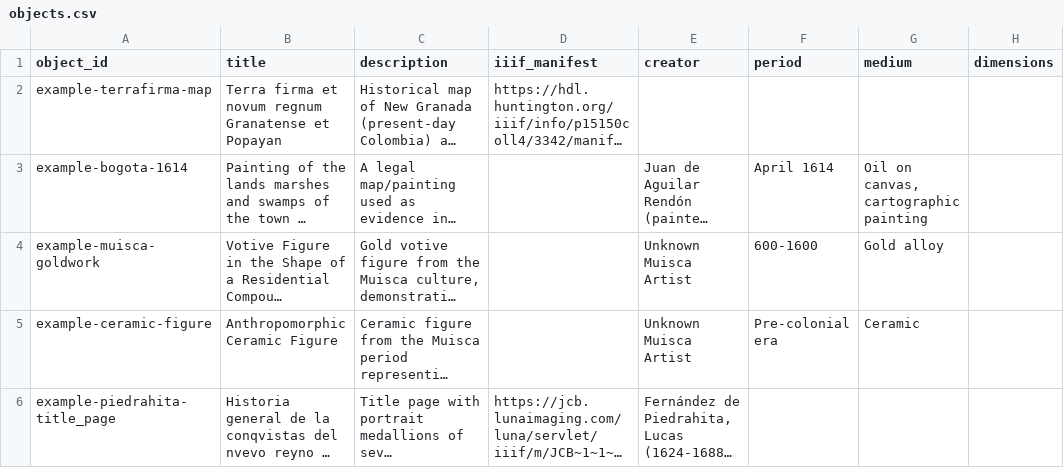
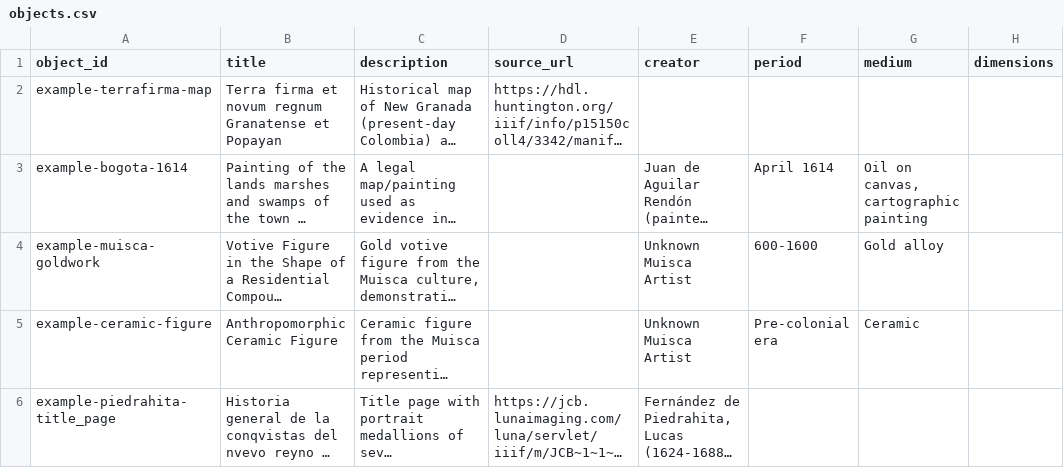
Before and after one commit to nataliecobo/telar, a CSV file: components/structures/objects.csv, drawn as a sheet; only a part is shown; long unchanged cells end in …; the diff names each change by its address in the sheet, - before the commit and + after, or states it on an @@ line.

```diff
--- a/components/structures/objects.csv
+++ b/components/structures/objects.csv
-D1: iiif_manifest
+D1: source_url
```
Also changed, not shown: 43 other files.
